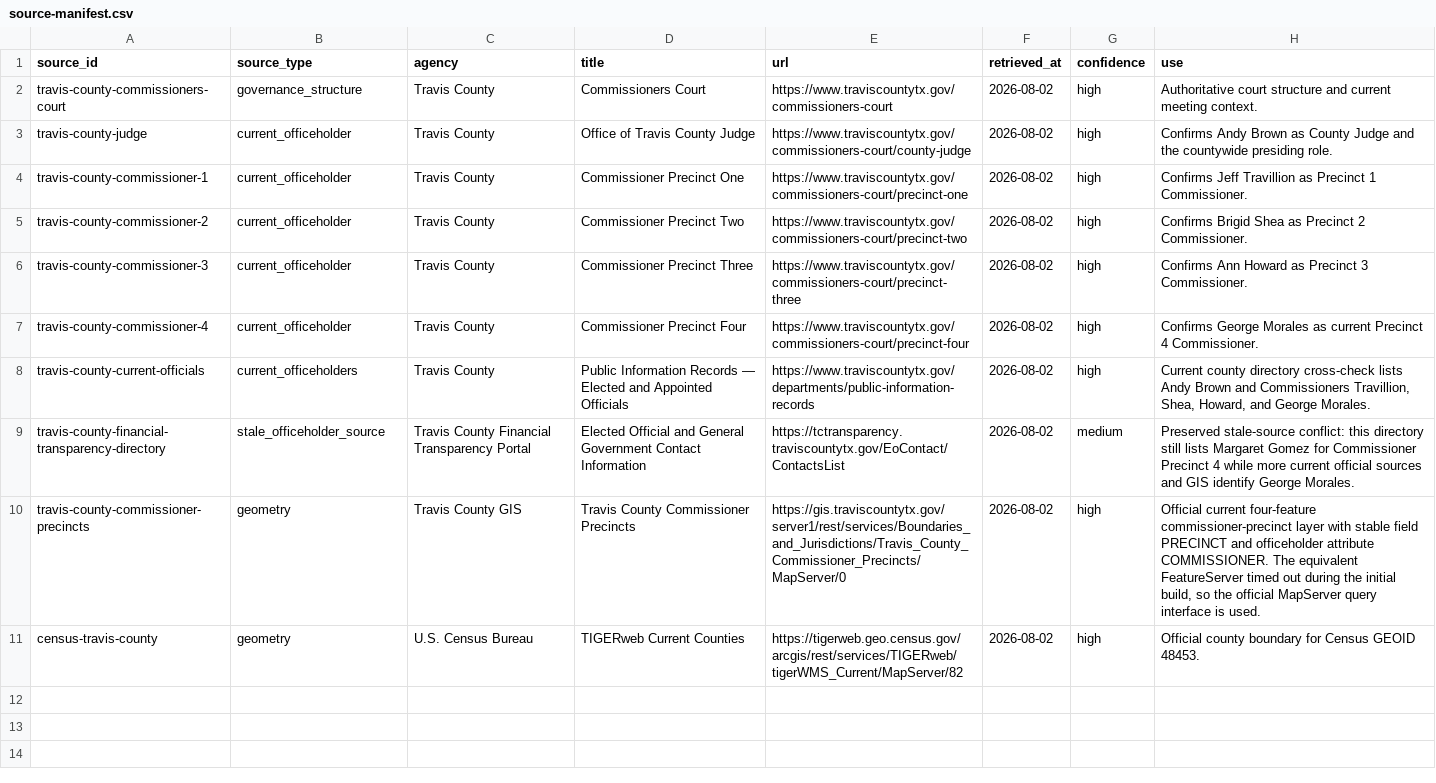
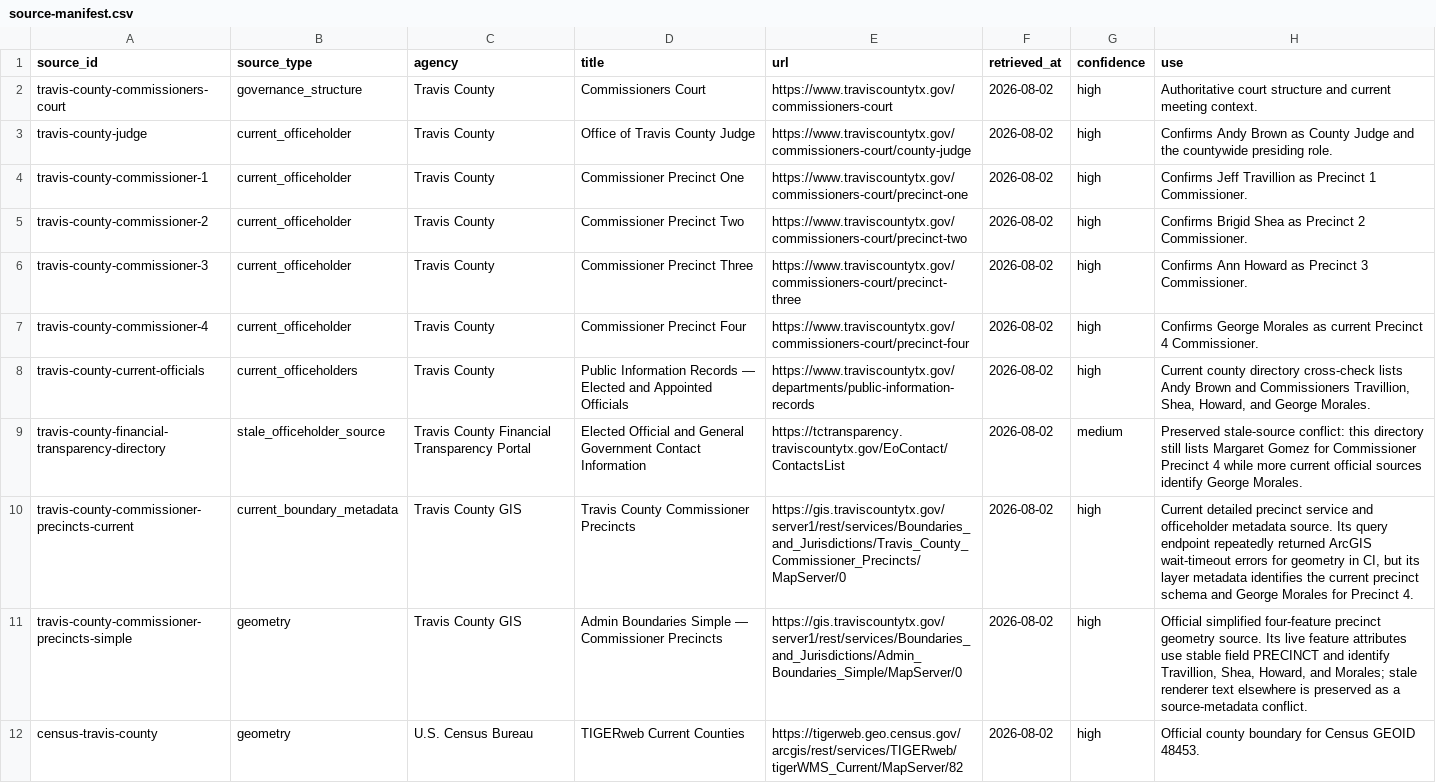
Before and after one commit to MightyLoud/Civic-Cartography, a CSV file: data/raw/travis-county/source-manifest.csv, drawn as a sheet.

Commit message:
Separate Travis current metadata and geometry sources

```diff
--- a/data/raw/travis-county/source-manifest.csv
+++ b/data/raw/travis-county/source-manifest.csv
@@ -8,4 +8,5 @@ travis-county-commissioner-4,current_officeholder,Travis County,Commissioner Pre
 travis-county-current-officials,current_officeholders,Travis County,Public Information Records — Elected and Appointed Officials,https://www.traviscountytx.gov/departments/public-information-records,2026-08-02,high,"Current county directory cross-check lists Andy Brown and Commissioners Travillion, Shea, Howard, and George Morales."
-travis-county-financial-transparency-directory,stale_officeholder_source,Travis County Financial Transparency Portal,Elected Official and General Government Contact Information,https://tctransparency.traviscountytx.gov/EoContact/ContactsList,2026-08-02,medium,"Preserved stale-source conflict: this directory still lists Margaret Gomez for Commissioner Precinct 4 while more current official sources and GIS identify George Morales."
-travis-county-commissioner-precincts,geometry,Travis County GIS,Travis County Commissioner Precincts,https://gis.traviscountytx.gov/server1/rest/services/Boundaries_and_Jurisdictions/Travis_County_Commissioner_Precincts/MapServer/0,2026-08-02,high,"Official current four-feature commissioner-precinct layer with stable field PRECINCT and officeholder attribute COMMISSIONER. The equivalent FeatureServer timed out during the initial build, so the official MapServer query interface is used."
+travis-county-financial-transparency-directory,stale_officeholder_source,Travis County Financial Transparency Portal,Elected Official and General Government Contact Information,https://tctransparency.traviscountytx.gov/EoContact/ContactsList,2026-08-02,medium,"Preserved stale-source conflict: this directory still lists Margaret Gomez for Commissioner Precinct 4 while more current official sources identify George Morales."
+travis-county-commissioner-precincts-current,current_boundary_metadata,Travis County GIS,Travis County Commissioner Precincts,https://gis.traviscountytx.gov/server1/rest/services/Boundaries_and_Jurisdictions/Travis_County_Commissioner_Precincts/MapServer/0,2026-08-02,high,"Current detailed precinct service and officeholder metadata source. Its query endpoint repeatedly returned ArcGIS wait-timeout errors for geometry in CI, but its layer metadata identifies the current precinct schema and George Morales for Precinct 4."
+travis-county-commissioner-precincts-simple,geometry,Travis County GIS,Admin Boundaries Simple — Commissioner Precincts,https://gis.traviscountytx.gov/server1/rest/services/Boundaries_and_Jurisdictions/Admin_Boundaries_Simple/MapServer/0,2026-08-02,high,"Official simplified four-feature precinct geometry source. Its live feature attributes use stable field PRECINCT and identify Travillion, Shea, Howard, and Morales; stale renderer text elsewhere is preserved as a source-metadata conflict."
 census-travis-county,geometry,U.S. Census Bureau,TIGERweb Current Counties,https://tigerweb.geo.census.gov/arcgis/rest/services/TIGERweb/tigerWMS_Current/MapServer/82,2026-08-02,high,"Official county boundary for Census GEOID 48453."
```
